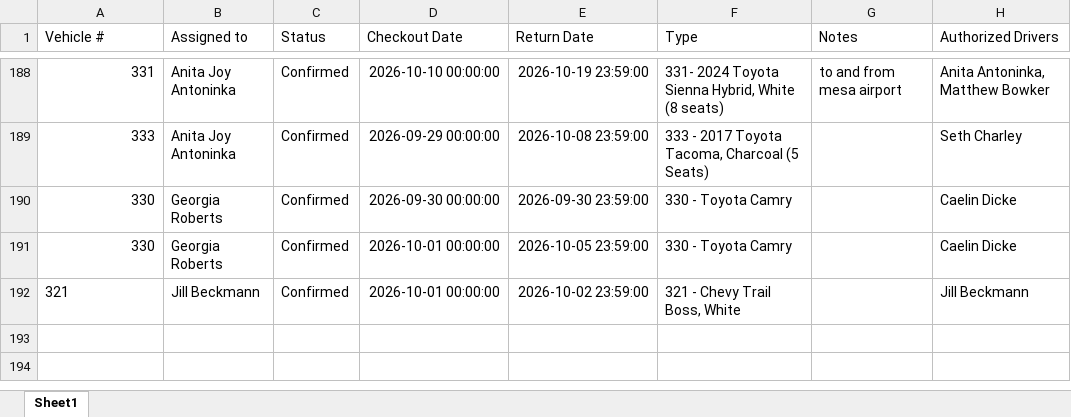
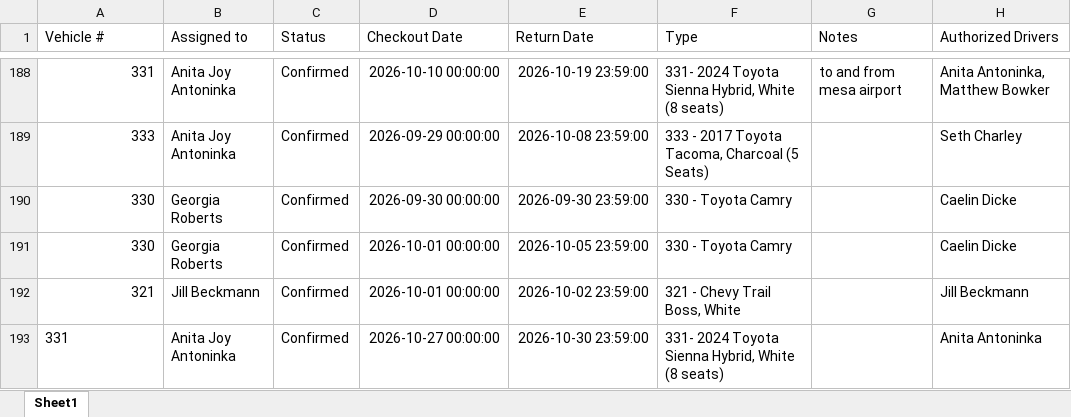
Before and after one commit to forestryvehicleadmin/Vehicle_Gantt, an Excel workbook: Vehicle_Checkout_List.xlsx, sheet Sheet1, drawn as a sheet; only a part is shown, gaps mark what is left out; values as stored, in another font and other column widths than the file's, no borders; the diff names each change by its address in the sheet, - before the commit and + after, or states it on an @@ line.

Commit message:
Added entry for Anita Joy Antoninka

```diff
--- a/Vehicle_Checkout_List.xlsx (sheet Sheet1)
+++ b/Vehicle_Checkout_List.xlsx (sheet Sheet1)
-A192 alignment: left
+A192 alignment: right
+row 193: 331 | Anita Joy Antoninka | Confirmed | 2026-10-27 00:00:00 | 2026-10-30 23:59:00 | 331- 2024 Toyota Sienna Hybrid, White (8 seats) |  | Anita Antoninka
```
